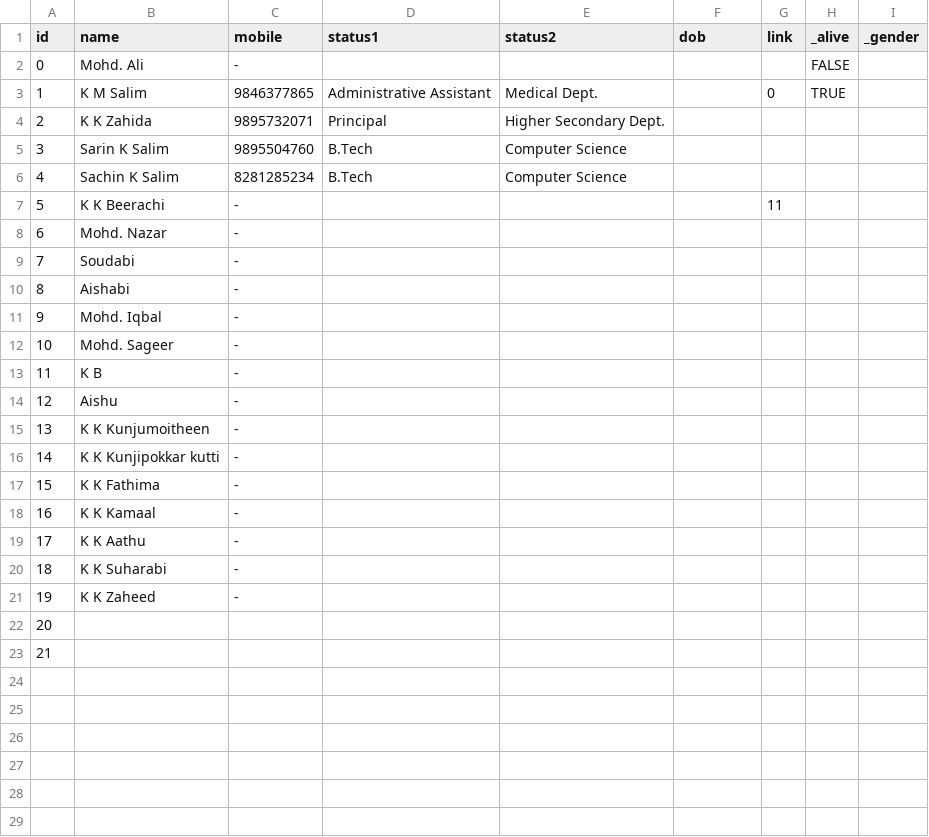
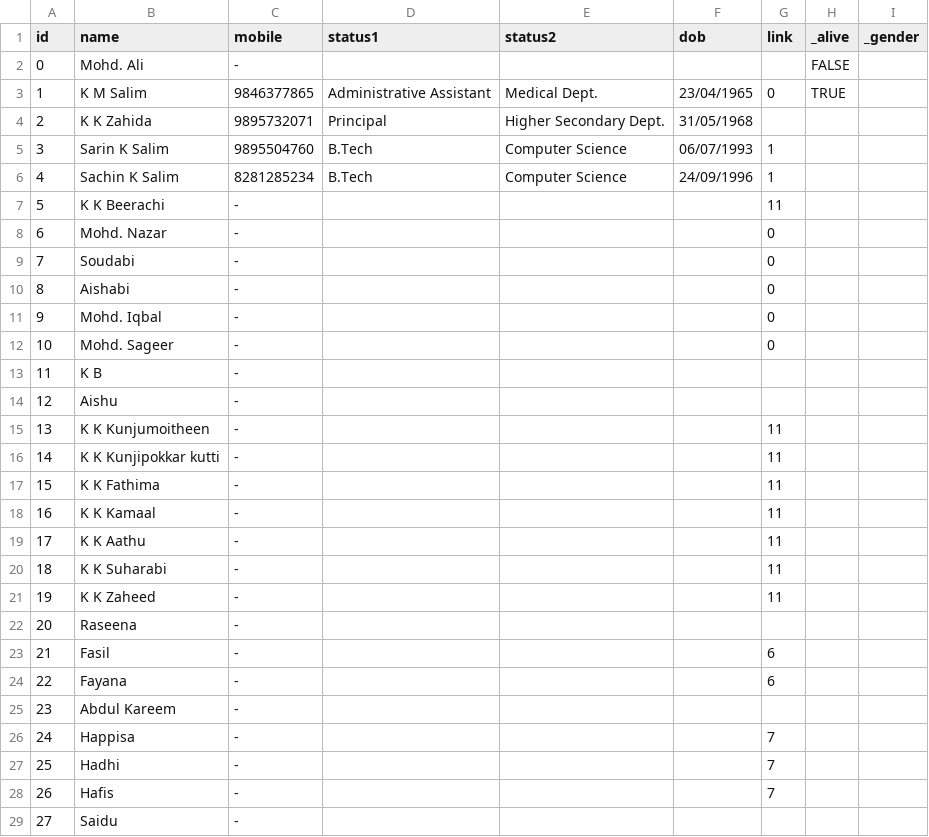
Before and after one commit to sachinksalim/sachinksalim.github.io, a TSV file: FamilyTree/others/data.tsv, drawn as a sheet; only a part is shown; the diff covers the shown part only.

```diff
--- a/FamilyTree/others/data.tsv
+++ b/FamilyTree/others/data.tsv
@@ -2,22 +2,28 @@ id	name	mobile	status1	status2	dob	link	_alive	_gender
 0	Mohd. Ali	-					FALSE	
-1	K M Salim	9846377865	Administrative Assistant	Medical Dept.		0	TRUE	
-2	K K Zahida	9895732071	Principal	Higher Secondary Dept.				
-3	Sarin K Salim	9895504760	B.Tech	Computer Science				
-4	Sachin K Salim	8281285234	B.Tech	Computer Science				
+1	K M Salim	9846377865	Administrative Assistant	Medical Dept.	23/04/1965	0	TRUE	
+2	K K Zahida	9895732071	Principal	Higher Secondary Dept.	31/05/1968			
+3	Sarin K Salim	9895504760	B.Tech	Computer Science	06/07/1993	1		
+4	Sachin K Salim	8281285234	B.Tech	Computer Science	24/09/1996	1		
 5	K K Beerachi	-				11		
-6	Mohd. Nazar	-						
-7	Soudabi	-						
-8	Aishabi	-						
-9	Mohd. Iqbal	-						
-10	Mohd. Sageer	-						
+6	Mohd. Nazar	-				0		
+7	Soudabi	-				0		
+8	Aishabi	-				0		
+9	Mohd. Iqbal	-				0		
+10	Mohd. Sageer	-				0		
 11	K B	-						
 12	Aishu	-						
-13	K K Kunjumoitheen	-						
-14	K K Kunjipokkar kutti	-						
-15	K K Fathima	-						
-16	K K Kamaal	-						
-17	K K Aathu	-						
-18	K K Suharabi	-						
-19	K K Zaheed	-						
-20								
-21								
+13	K K Kunjumoitheen	-				11		
+14	K K Kunjipokkar kutti	-				11		
+15	K K Fathima	-				11		
+16	K K Kamaal	-				11		
+17	K K Aathu	-				11		
+18	K K Suharabi	-				11		
+19	K K Zaheed	-				11		
+20	Raseena	-						
+21	Fasil	-				6		
+22	Fayana	-				6		
+23	Abdul Kareem	-						
+24	Happisa	-				7		
+25	Hadhi	-				7		
+26	Hafis	-				7		
+27	Saidu	-						
```
Also changed, not shown: 23 added rows elsewhere in this file, FamilyTree/others/family.tsv, 7 other files.
